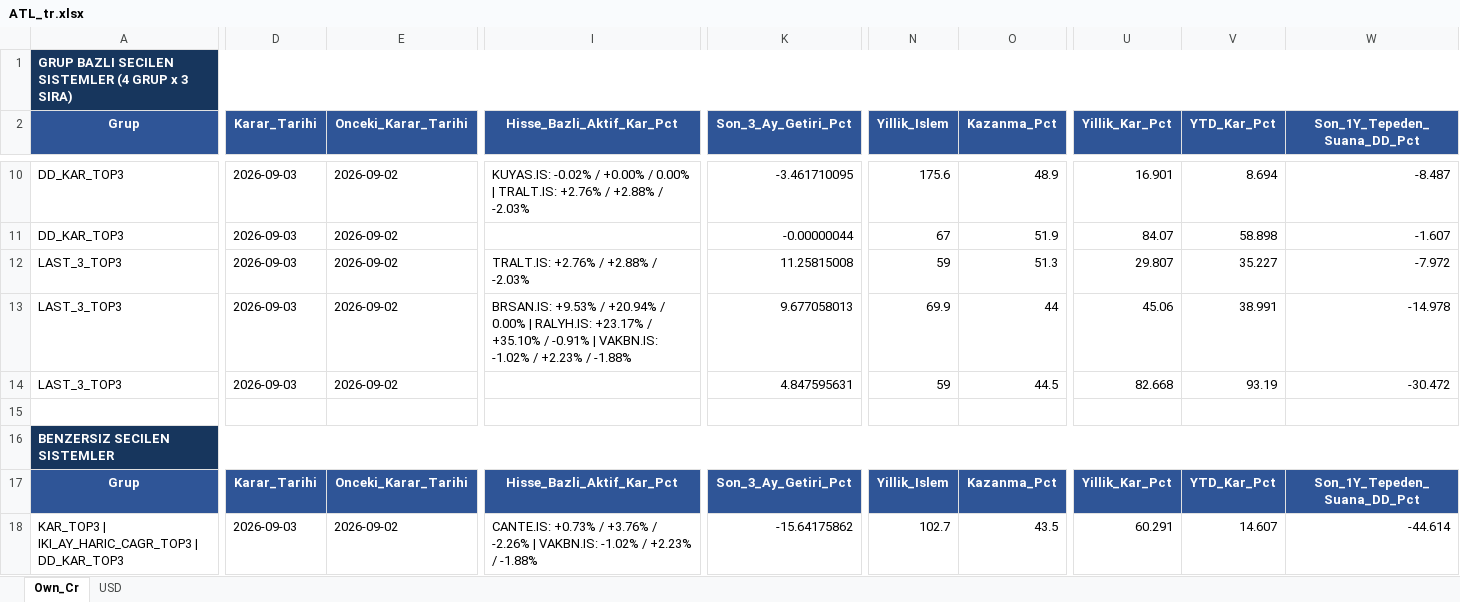
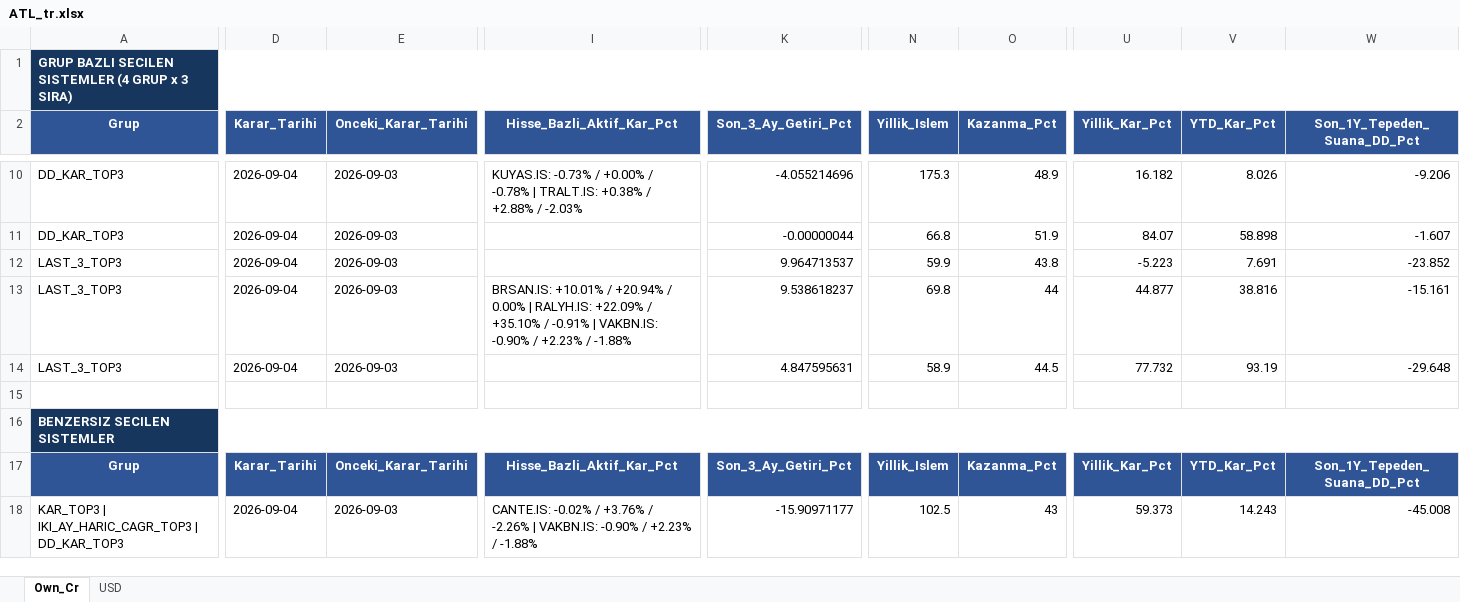
Before and after one commit to serkanche/portfoy, an Excel workbook: ATL_tr.xlsx, sheet Own_Cr, drawn as a sheet; only a part is shown, gaps mark what is left out; values as stored, in another font and other column widths than the file's, no borders; table styles not drawn; removed rows and columns are numbered as before the commit, all else as after; rows hold the shown columns only; the diff covers the shown part only; the diff names each change by its address in the sheet, - before the commit and + after, or states it on an @@ line.

```diff
--- a/ATL_tr.xlsx (sheet Own_Cr)
+++ b/ATL_tr.xlsx (sheet Own_Cr)
-D10:D11 (Karar_Tarihi): 2026-09-03
+D10:D11 (Karar_Tarihi): 2026-09-04
-E10:E11 (Onceki_Karar_Tarihi): 2026-09-02
+E10:E11 (Onceki_Karar_Tarihi): 2026-09-03
-I10 (Hisse_Bazli_Aktif_Kar_Pct): KUYAS.IS: -0.02% / +0.00% / 0.00% | TRALT.IS: +2.76% / +2.88%…
+I10 (Hisse_Bazli_Aktif_Kar_Pct): KUYAS.IS: -0.73% / +0.00% / -0.78% | TRALT.IS: +0.38% / +2.88%…
-K10 (Son_3_Ay_Getiri_Pct): -3.461710095
+K10 (Son_3_Ay_Getiri_Pct): -4.055214696
-N10 (Yillik_Islem): 175.6
+N10 (Yillik_Islem): 175.3
-U10 (Yillik_Kar_Pct): 16.901
+U10 (Yillik_Kar_Pct): 16.182
-V10 (YTD_Kar_Pct): 8.694
+V10 (YTD_Kar_Pct): 8.026
-W10 (Son_1Y_Tepeden_Suana_DD_Pct): -8.487
+W10 (Son_1Y_Tepeden_Suana_DD_Pct): -9.206
-N11 (Yillik_Islem): 67
+N11 (Yillik_Islem): 66.8
-row 12: LAST_3_TOP3 | 2026-09-03 | 2026-09-02 | TRALT.IS: +2.76% / +2.88% / -2.03% | 11.25815008 | 59 | 51.3 | 29.807 | 35.227 | -7.972
+row 12: LAST_3_TOP3 | 2026-09-04 | 2026-09-03 |  | 9.964713537 | 59.9 | 43.8 | -5.223 | 7.691 | -23.852
-D13:D14 (Karar_Tarihi): 2026-09-03
+D13:D14 (Karar_Tarihi): 2026-09-04
-E13:E14 (Onceki_Karar_Tarihi): 2026-09-02
+E13:E14 (Onceki_Karar_Tarihi): 2026-09-03
-I13 (Hisse_Bazli_Aktif_Kar_Pct): BRSAN.IS: +9.53% / +20.94% / 0.00% | RALYH.IS: +23.17% / +35.10% / -0.91% | VAKBN.IS: -1.02% / +2.23%…
+I13 (Hisse_Bazli_Aktif_Kar_Pct): BRSAN.IS: +10.01% / +20.94% / 0.00% | RALYH.IS: +22.09% / +35.10% / -0.91% | VAKBN.IS: -0.90% / +2.23%…
-K13 (Son_3_Ay_Getiri_Pct): 9.677058013
+K13 (Son_3_Ay_Getiri_Pct): 9.538618237
-N13 (Yillik_Islem): 69.9
+N13 (Yillik_Islem): 69.8
-U13 (Yillik_Kar_Pct): 45.06
+U13 (Yillik_Kar_Pct): 44.877
-V13 (YTD_Kar_Pct): 38.991
+V13 (YTD_Kar_Pct): 38.816
-W13 (Son_1Y_Tepeden_Suana_DD_Pct): -14.978
+W13 (Son_1Y_Tepeden_Suana_DD_Pct): -15.161
-N14 (Yillik_Islem): 59
+N14 (Yillik_Islem): 58.9
-U14 (Yillik_Kar_Pct): 82.668
+U14 (Yillik_Kar_Pct): 77.732
-W14 (Son_1Y_Tepeden_Suana_DD_Pct): -30.472
+W14 (Son_1Y_Tepeden_Suana_DD_Pct): -29.648
-D18 (Karar_Tarihi): 2026-09-03
+D18 (Karar_Tarihi): 2026-09-04
-E18 (Onceki_Karar_Tarihi): 2026-09-02
+E18 (Onceki_Karar_Tarihi): 2026-09-03
-I18 (Hisse_Bazli_Aktif_Kar_Pct): CANTE.IS: +0.73% / +3.76% / -2.26% | VAKBN.IS: -1.02% / +2.23%…
+I18 (Hisse_Bazli_Aktif_Kar_Pct): CANTE.IS: -0.02% / +3.76% / -2.26% | VAKBN.IS: -0.90% / +2.23%…
-K18 (Son_3_Ay_Getiri_Pct): -15.64175862
+K18 (Son_3_Ay_Getiri_Pct): -15.90971177
-N18 (Yillik_Islem): 102.7
+N18 (Yillik_Islem): 102.5
-O18 (Kazanma_Pct): 43.5
+O18 (Kazanma_Pct): 43
-U18 (Yillik_Kar_Pct): 60.291
+U18 (Yillik_Kar_Pct): 59.373
-V18 (YTD_Kar_Pct): 14.607
+V18 (YTD_Kar_Pct): 14.243
-W18 (Son_1Y_Tepeden_Suana_DD_Pct): -44.614
+W18 (Son_1Y_Tepeden_Suana_DD_Pct): -45.008
```
Also changed, not shown: 1 added row, 1 removed row and 121 edited cells elsewhere in this sheet, sheet USD.
